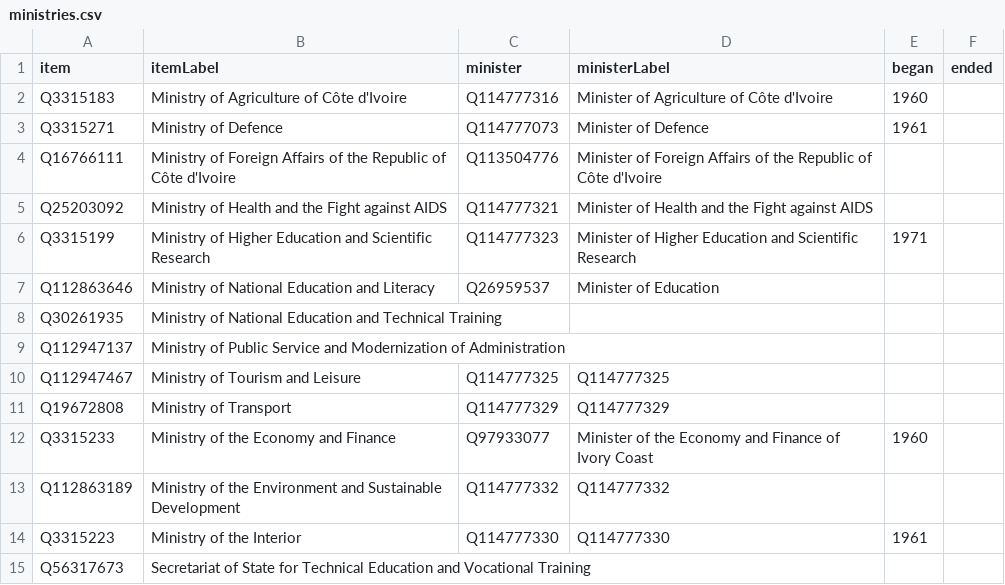
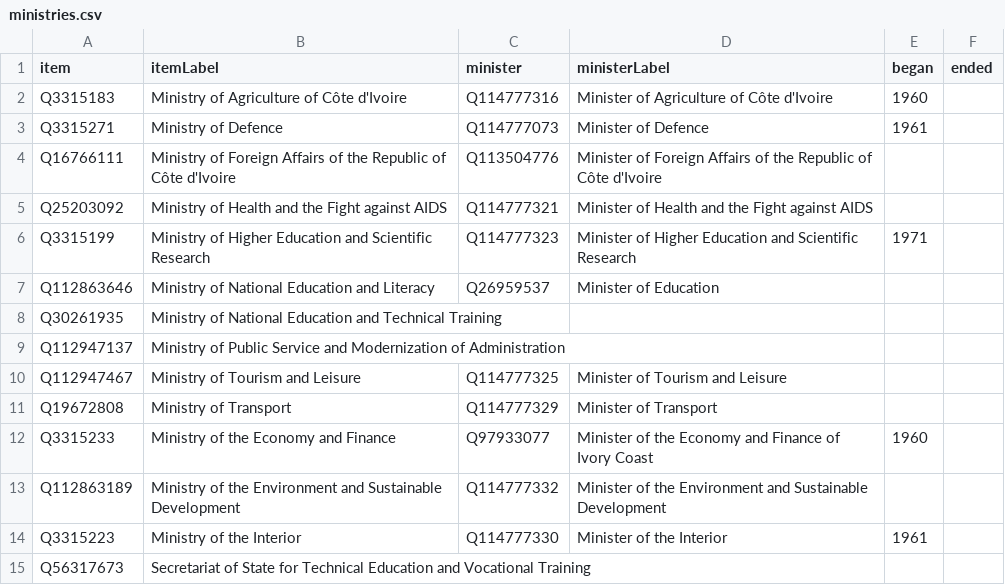
Before and after one commit to every-politician-scrapers/ivory-coast, a CSV file: wikidata/results/ministries.csv, drawn as a sheet.

```diff
--- a/wikidata/results/ministries.csv
+++ b/wikidata/results/ministries.csv
@@ -9,7 +9,7 @@ Q30261935,Ministry of National Education and Technical Training,,,,
 Q112947137,Ministry of Public Service and Modernization of Administration,,,,
-Q112947467,Ministry of Tourism and Leisure,Q114777325,Q114777325,,
-Q19672808,Ministry of Transport,Q114777329,Q114777329,,
+Q112947467,Ministry of Tourism and Leisure,Q114777325,Minister of Tourism and Leisure,,
+Q19672808,Ministry of Transport,Q114777329,Minister of Transport,,
 Q3315233,Ministry of the Economy and Finance,Q97933077,Minister of the Economy and Finance of Ivory Coast,1960,
-Q112863189,Ministry of the Environment and Sustainable Development,Q114777332,Q114777332,,
-Q3315223,Ministry of the Interior,Q114777330,Q114777330,1961,
+Q112863189,Ministry of the Environment and Sustainable Development,Q114777332,Minister of the Environment and Sustainable Development,,
+Q3315223,Ministry of the Interior,Q114777330,Minister of the Interior,1961,
 Q56317673,Secretariat of State for Technical Education and Vocational Training,,,,
```
Also changed, not shown: wikidata/results/current-cabinet.csv.
